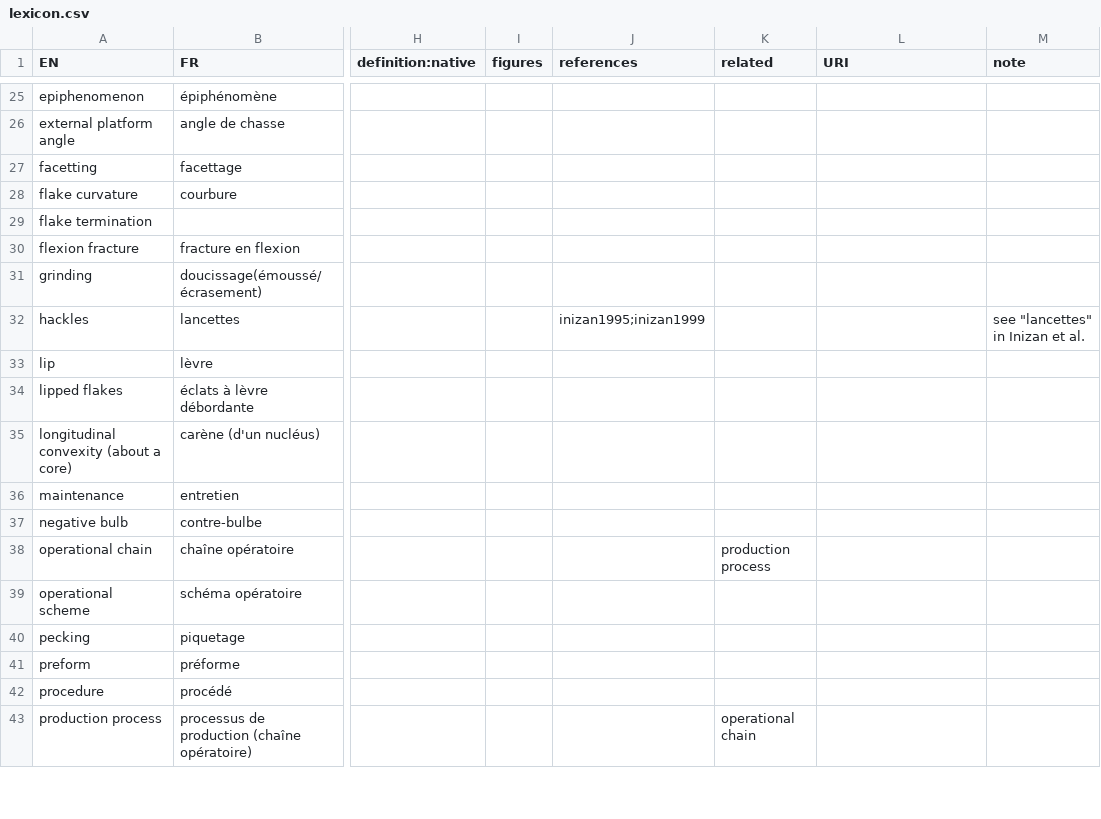
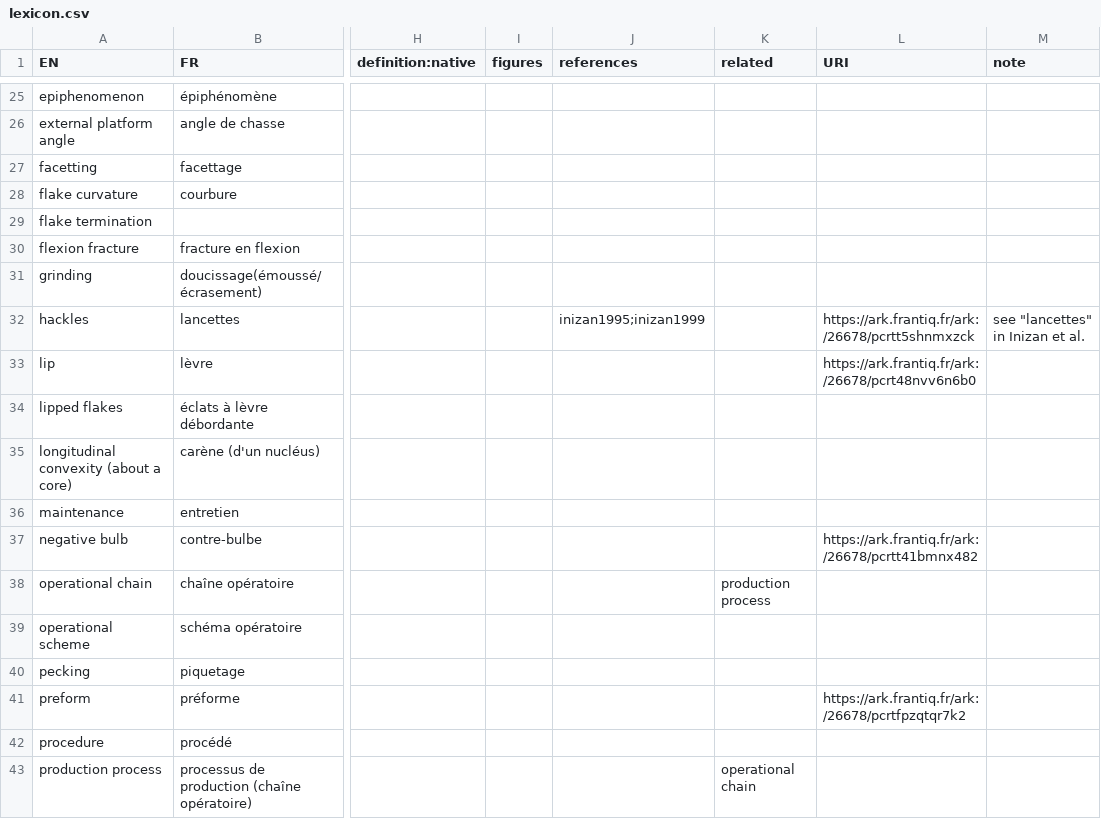
Before and after one commit to tupuni/lexicon, a CSV file: lexicon.csv, drawn as a sheet; only a part is shown, gaps mark what is left out; the diff covers the shown part only; the diff names each change by its address in the sheet, - before the commit and + after, or states it on an @@ line.

Commit message:
Add Pactols URIs

```diff
--- a/lexicon.csv
+++ b/lexicon.csv
-L32 (URI): (empty)
+L32 (URI): https://ark.frantiq.fr/ark:/26678/pcrtt5shnmxzck
-L33 (URI): (empty)
+L33 (URI): https://ark.frantiq.fr/ark:/26678/pcrt48nvv6n6b0
-L37 (URI): (empty)
+L37 (URI): https://ark.frantiq.fr/ark:/26678/pcrtt41bmnx482
-L41 (URI): (empty)
+L41 (URI): https://ark.frantiq.fr/ark:/26678/pcrtfpzqtqr7k2
```
Also changed, not shown: 8 edited cells elsewhere in this file.
